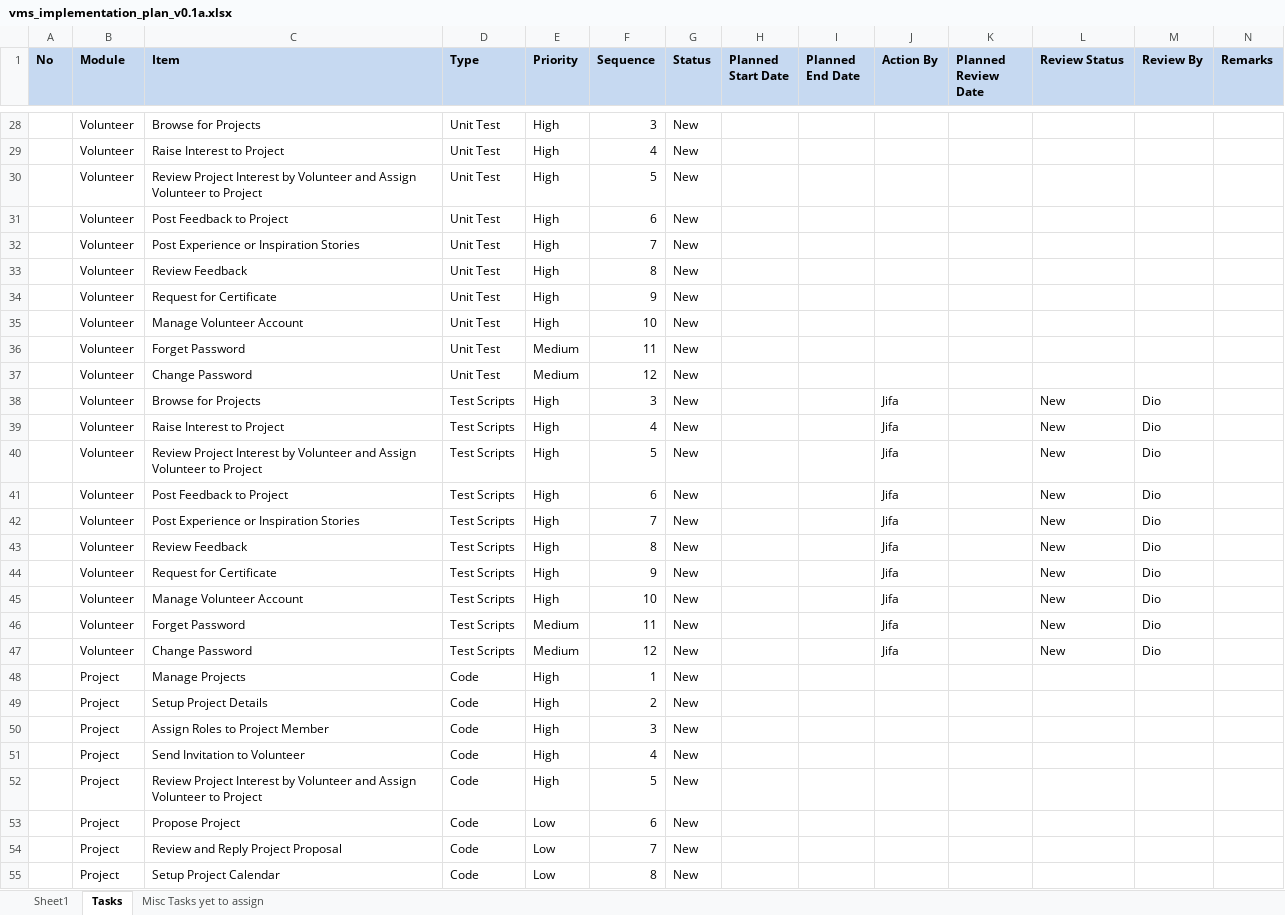
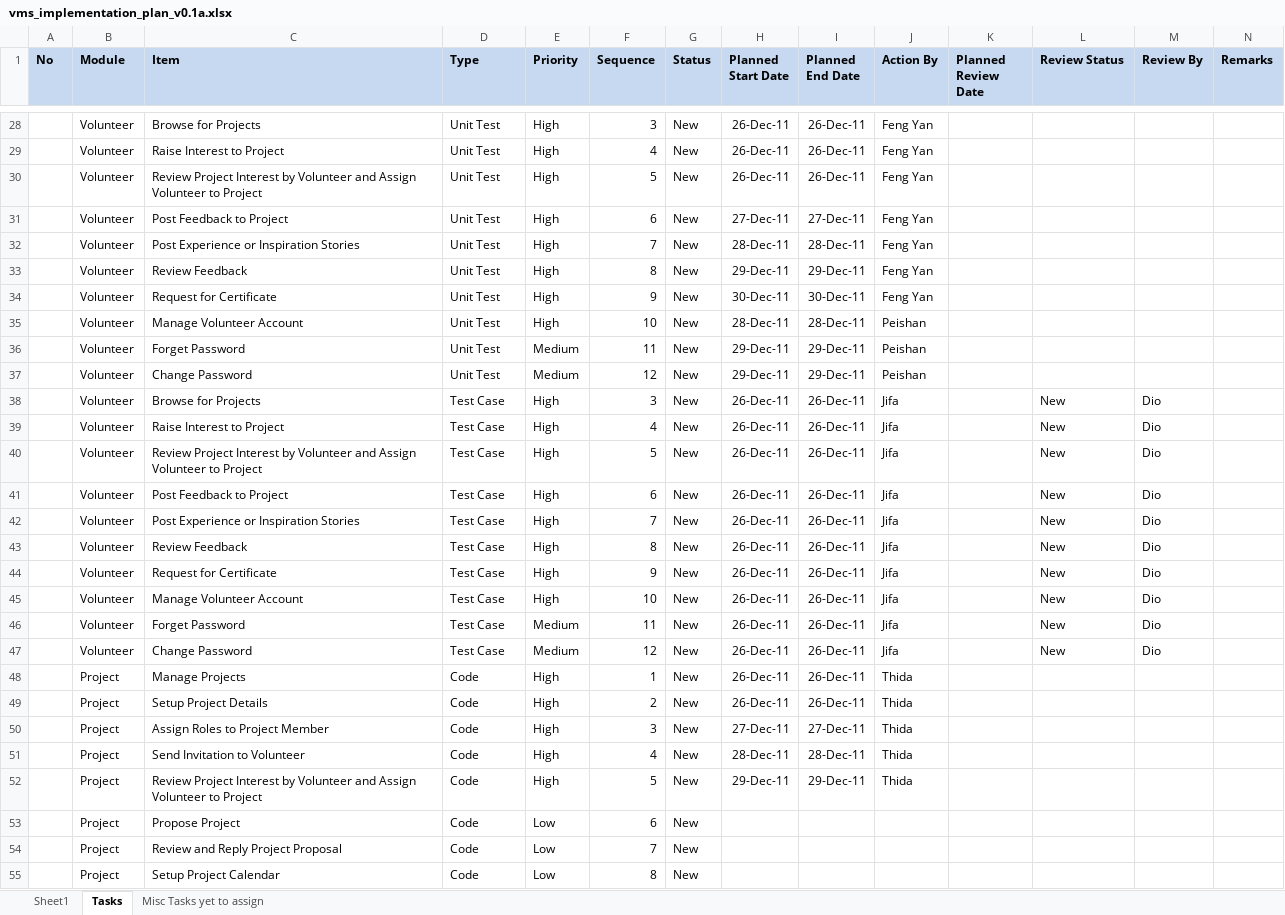
Before and after one commit to imireasa/mtech-se18-t08s, an Excel workbook: docs/PM-1 Project Management/PM-1.2 Plans/PM-1.2.1 Project Plan/vms_implementation_plan_v0.1a.xlsx, sheet Tasks, drawn as a sheet; only a part is shown, gaps mark what is left out; values as stored, in another font and other column widths than the file's, no borders; the diff covers the shown part only; the diff names each change by its address in the sheet, - before the commit and + after, or states it on an @@ line.

```diff
--- a/docs/PM-1 Project Management/PM-1.2 Plans/PM-1.2.1 Project Plan/vms_implementation_plan_v0.1a.xlsx (sheet Tasks)
+++ b/docs/PM-1 Project Management/PM-1.2 Plans/PM-1.2.1 Project Plan/vms_implementation_plan_v0.1a.xlsx (sheet Tasks)
-H28:H30 (Planned Start Date): (empty)
+H28:H30 (Planned Start Date): 26-Dec-11
-I28:I30 (Planned End Date): (empty)
+I28:I30 (Planned End Date): 26-Dec-11
-J28:J34 (Action By): (empty)
+J28:J34 (Action By): Feng Yan
-H31 (Planned Start Date): (empty)
+H31 (Planned Start Date): 27-Dec-11
-I31 (Planned End Date): (empty)
+I31 (Planned End Date): 27-Dec-11
-H32 (Planned Start Date): (empty)
+H32 (Planned Start Date): 28-Dec-11
-I32 (Planned End Date): (empty)
+I32 (Planned End Date): 28-Dec-11
-H33 (Planned Start Date): (empty)
+H33 (Planned Start Date): 29-Dec-11
-I33 (Planned End Date): (empty)
+I33 (Planned End Date): 29-Dec-11
-H34 (Planned Start Date): (empty)
+H34 (Planned Start Date): 30-Dec-11
-I34 (Planned End Date): (empty)
+I34 (Planned End Date): 30-Dec-11
-H35 (Planned Start Date): (empty)
+H35 (Planned Start Date): 28-Dec-11
-I35 (Planned End Date): (empty)
+I35 (Planned End Date): 28-Dec-11
-J35:J37 (Action By): (empty)
+J35:J37 (Action By): Peishan
-H36:H37 (Planned Start Date): (empty)
+H36:H37 (Planned Start Date): 29-Dec-11
-I36:I37 (Planned End Date): (empty)
+I36:I37 (Planned End Date): 29-Dec-11
-D38:D47 (Type): Test Scripts
+D38:D47 (Type): Test Case
-H38:H49 (Planned Start Date): (empty)
+H38:H49 (Planned Start Date): 26-Dec-11
-I38:I49 (Planned End Date): (empty)
+I38:I49 (Planned End Date): 26-Dec-11
-J48:J52 (Action By): (empty)
+J48:J52 (Action By): Thida
-H50 (Planned Start Date): (empty)
+H50 (Planned Start Date): 27-Dec-11
-I50 (Planned End Date): (empty)
+I50 (Planned End Date): 27-Dec-11
-H51 (Planned Start Date): (empty)
+H51 (Planned Start Date): 28-Dec-11
-I51 (Planned End Date): (empty)
+I51 (Planned End Date): 28-Dec-11
-H52 (Planned Start Date): (empty)
+H52 (Planned Start Date): 29-Dec-11
-I52 (Planned End Date): (empty)
+I52 (Planned End Date): 29-Dec-11
```
Also changed, not shown: 16 added rows and 177 edited cells elsewhere in this sheet, sheet Misc Tasks yet to assign.
